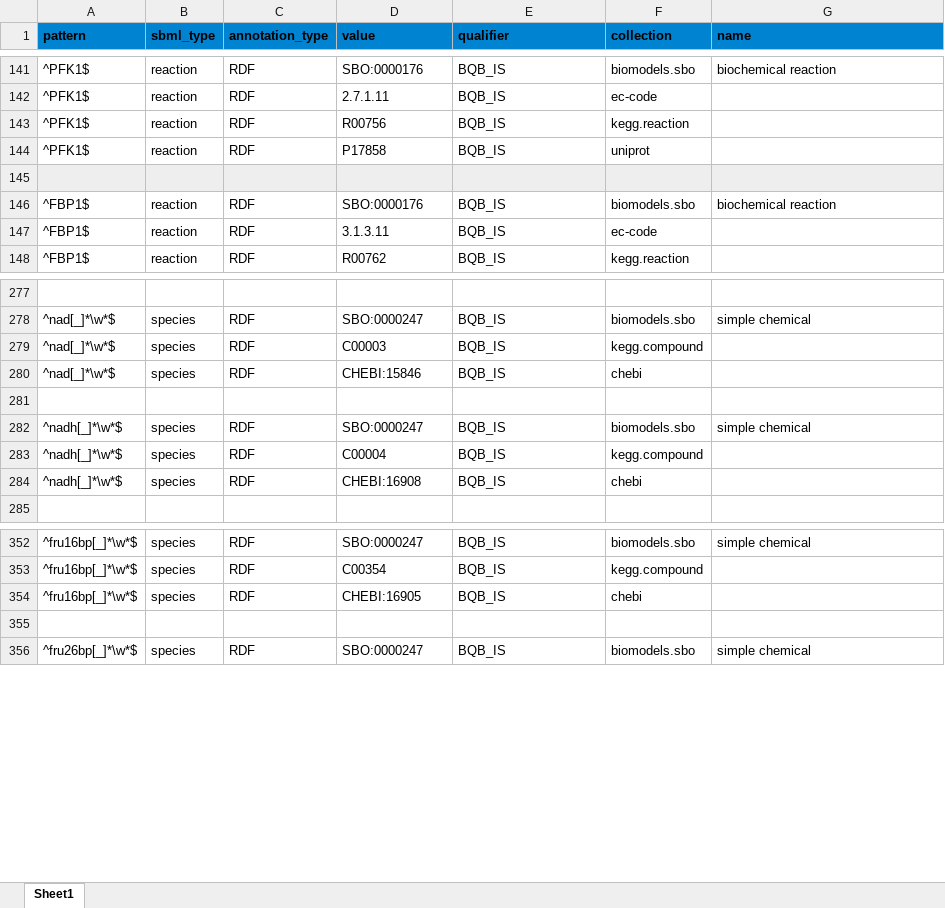
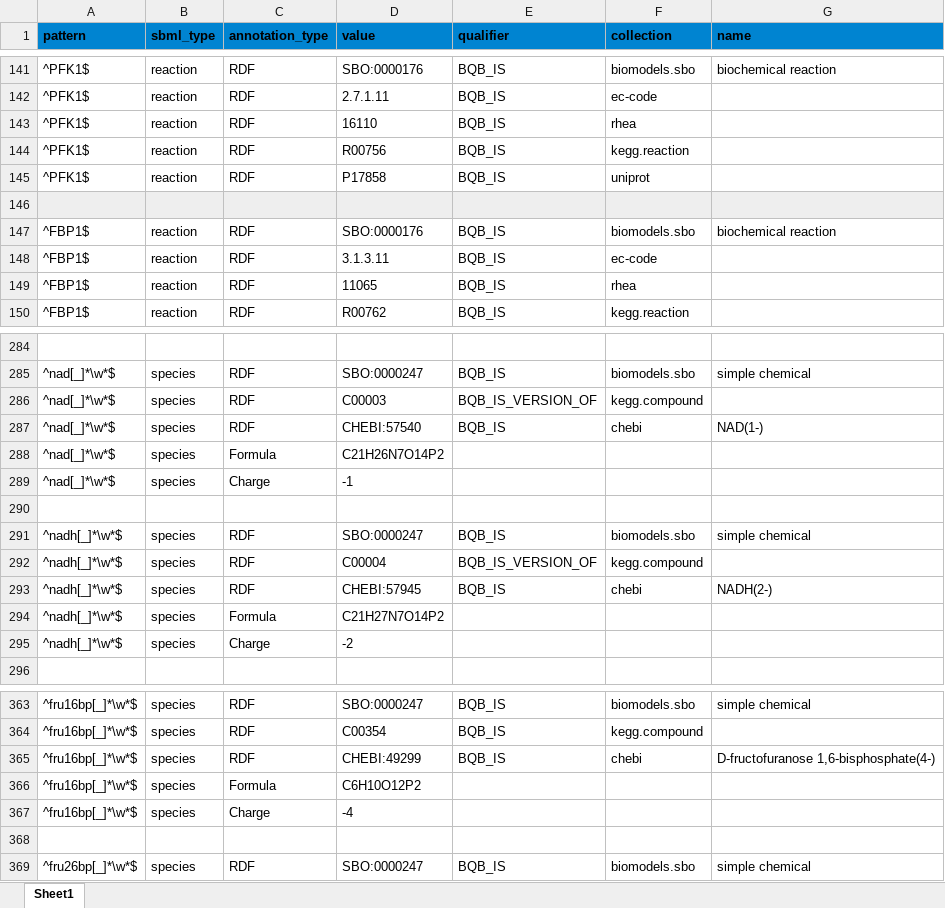
Before and after one commit to jingyayeah/multiscale-galactose, an Excel workbook: python/multiscalepy/multiscale/modelcreator/models/glucose/glucose_annotations.xlsx, sheet Sheet1, drawn as a sheet; only a part is shown, gaps mark what is left out; values as stored, in another font and other column widths than the file's, no borders; addresses are those after the commit; the diff covers the shown part only; the diff names each change by its address in the sheet, - before the commit and + after, or states it on an @@ line.

Commit message:
Additional charge and mass balance glucose

```diff
--- a/python/multiscalepy/multiscale/modelcreator/models/glucose/glucose_annotations.xlsx (sheet Sheet1)
+++ b/python/multiscalepy/multiscale/modelcreator/models/glucose/glucose_annotations.xlsx (sheet Sheet1)
+row 143: ^PFK1$ | reaction | RDF | 16110 | BQB_IS | rhea
+row 149: ^FBP1$ | reaction | RDF | 11065 | BQB_IS | rhea
-E286 (qualifier): BQB_IS
+E286 (qualifier): BQB_IS_VERSION_OF
-D287 (value): CHEBI:15846
+D287 (value): CHEBI:57540
-G287 (name): (empty)
+G287 (name): NAD(1-)
+row 288: ^nad[_]*\w*$ | species | Formula | C21H26N7O14P2
+row 289: ^nad[_]*\w*$ | species | Charge | -1
-E292 (qualifier): BQB_IS
+E292 (qualifier): BQB_IS_VERSION_OF
-D293 (value): CHEBI:16908
+D293 (value): CHEBI:57945
-G293 (name): (empty)
+G293 (name): NADH(2-)
+row 294: ^nadh[_]*\w*$ | species | Formula | C21H27N7O14P2
+row 295: ^nadh[_]*\w*$ | species | Charge | -2
-D365 (value): CHEBI:16905
+D365 (value): CHEBI:49299
-G365 (name): (empty)
+G365 (name): D-fructofuranose 1,6-bisphosphate(4-)
+row 366: ^fru16bp[_]*\w*$ | species | Formula | C6H10O12P2
+row 367: ^fru16bp[_]*\w*$ | species | Charge | -4
```
Also changed, not shown: 15 added rows and 12 edited cells elsewhere in this sheet, 1 other file.
